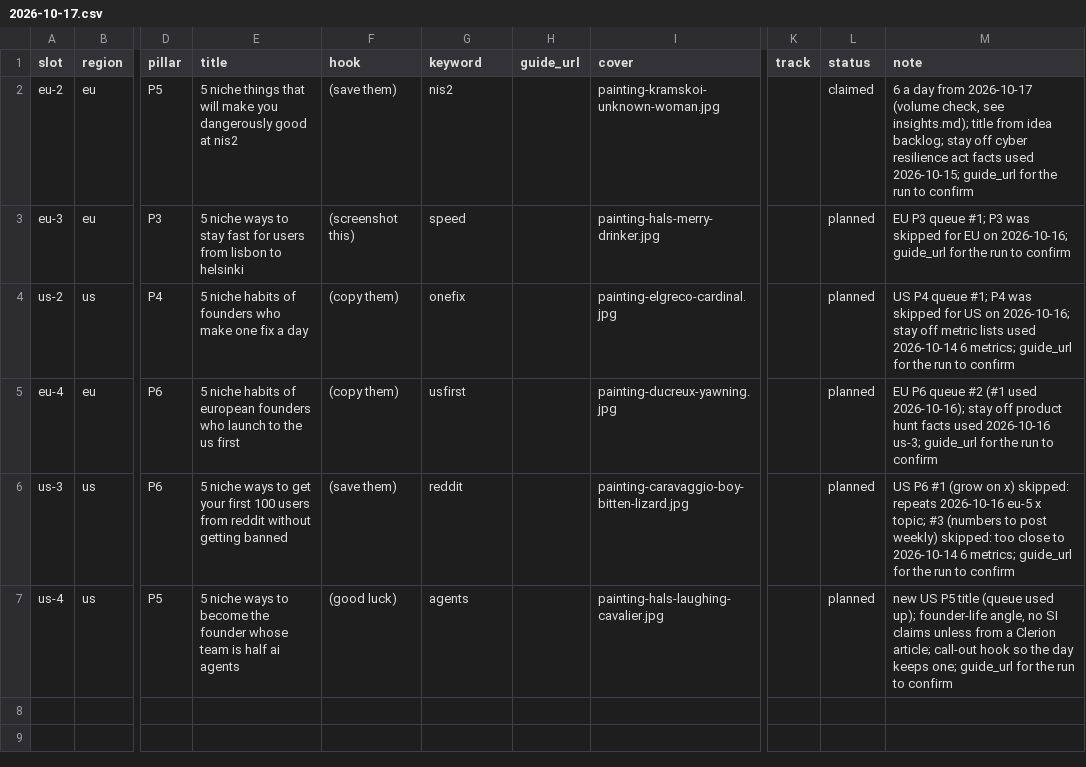
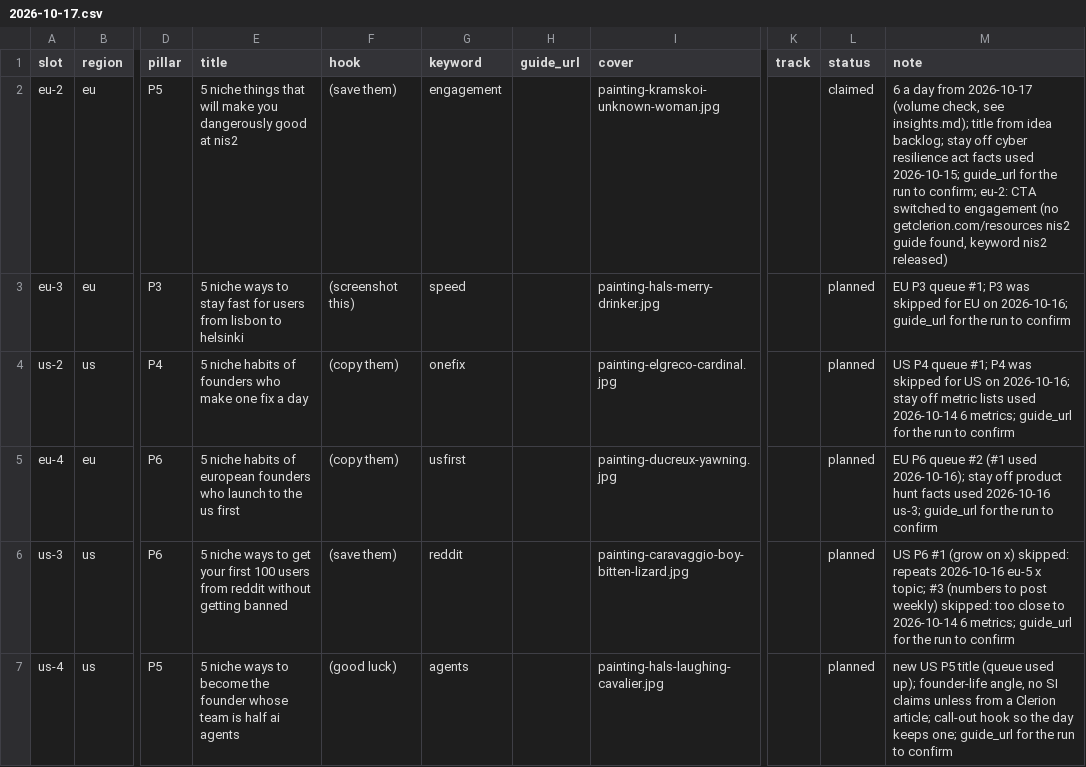
Before and after one commit to MinuraKariyawasam/social-imgs, a CSV file: plans/2026-10-17.csv, drawn as a sheet; only a part is shown, gaps mark what is left out; the diff names each change by its address in the sheet, - before the commit and + after, or states it on an @@ line.

```diff
--- a/plans/2026-10-17.csv
+++ b/plans/2026-10-17.csv
-G2 (keyword): nis2
+G2 (keyword): engagement
-M2 (note): …run to confirm
+M2 (note): …run to confirm; eu-2: CTA switched to engagement (no getclerion.com/resources nis2 guide found, keyword nis2 released)
```
Also changed, not shown: 10 other files.
